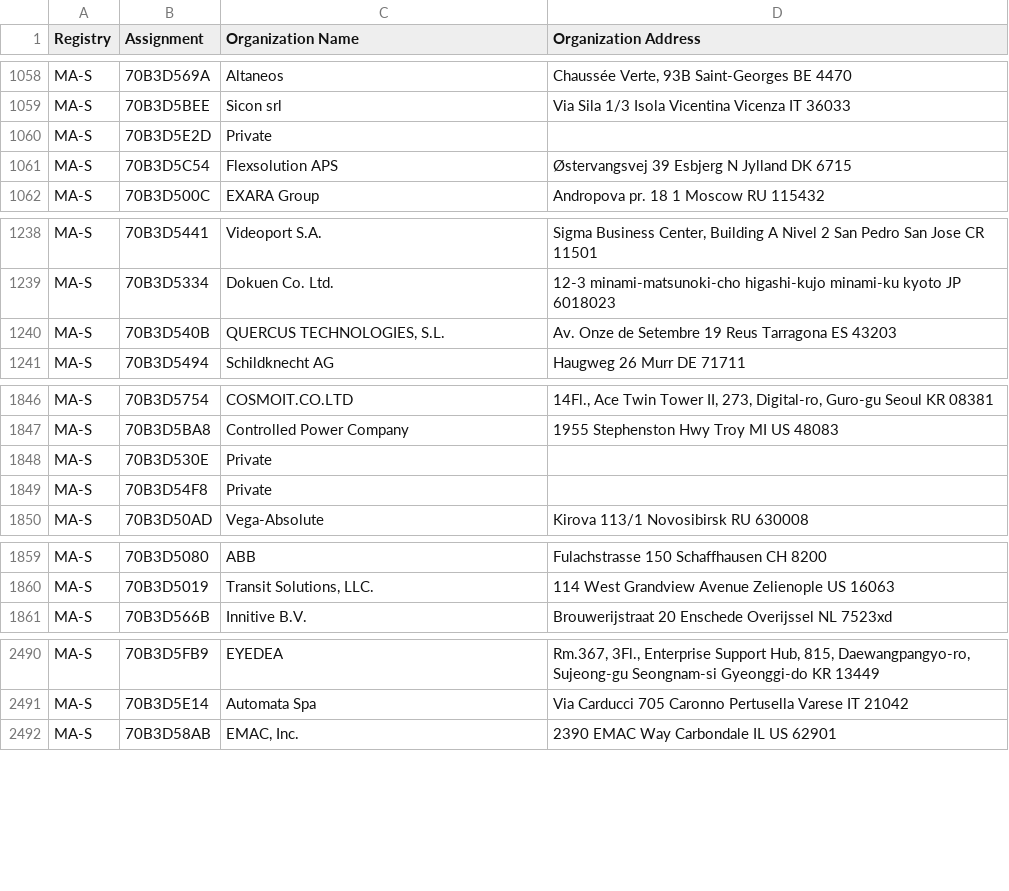
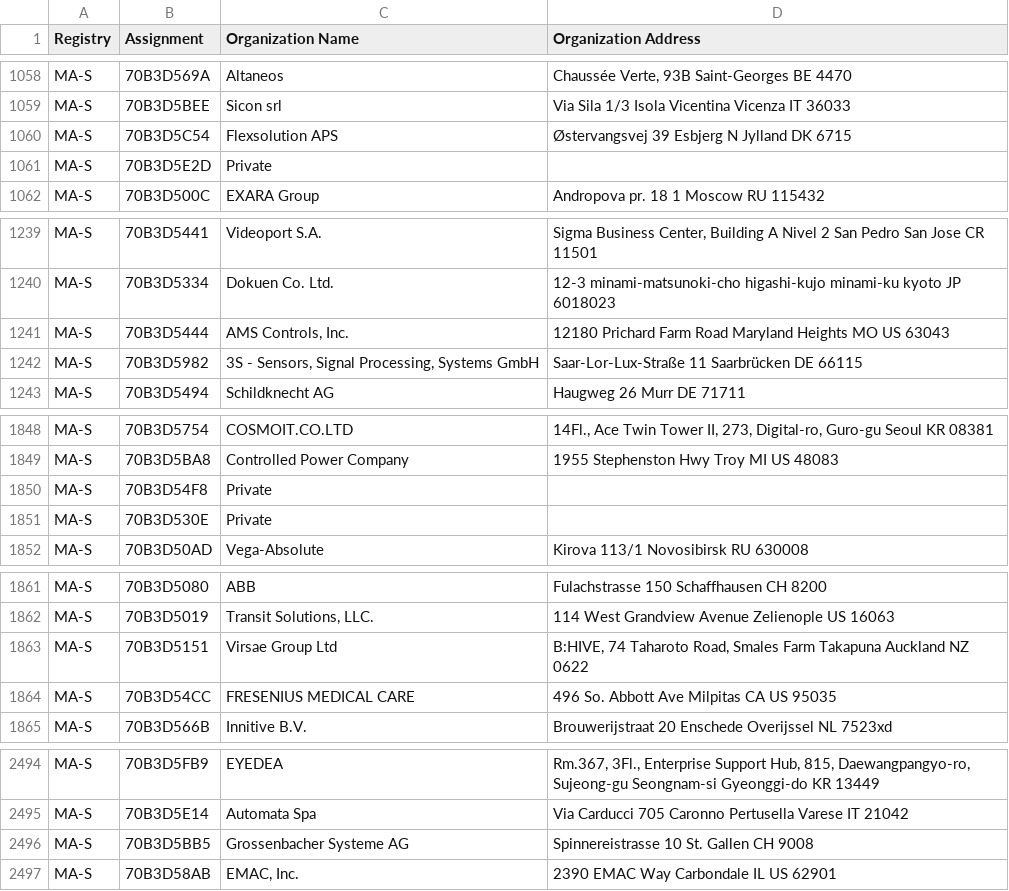
Before and after one commit to hdm/mac-ages, a CSV file: data/ieee/oui36.csv, drawn as a sheet; only a part is shown, gaps mark what is left out; the diff names each change by its address in the sheet, - before the commit and + after, or states it on an @@ line.

```diff
--- a/data/ieee/oui36.csv
+++ b/data/ieee/oui36.csv
@@ row 1061 moved to row 1060: MA-S @@
@@ row 1240 moved to row 1068: MA-S @@
+row 1241: MA-S | 70B3D5444 | AMS Controls, Inc. | 12180 Prichard Farm Road Maryland Heights MO US 63043
+row 1242: MA-S | 70B3D5982 | 3S - Sensors, Signal Processing, Systems GmbH | Saar-Lor-Lux-Straße 11 Saarbrücken DE 66115
@@ row 1849 moved to row 1850: MA-S @@
+row 1863: MA-S | 70B3D5151 | Virsae Group Ltd | B:HIVE, 74 Taharoto Road, Smales Farm Takapuna Auckland NZ 0622
+row 1864: MA-S | 70B3D54CC | FRESENIUS MEDICAL CARE | 496 So. Abbott Ave Milpitas CA US 95035
+row 2496: MA-S | 70B3D5BB5 | Grossenbacher Systeme AG | Spinnereistrasse 10 St. Gallen CH 9008
```
Also changed, not shown: data/ieee/iab.csv, data/ieee/mam.csv, 2 other files.
